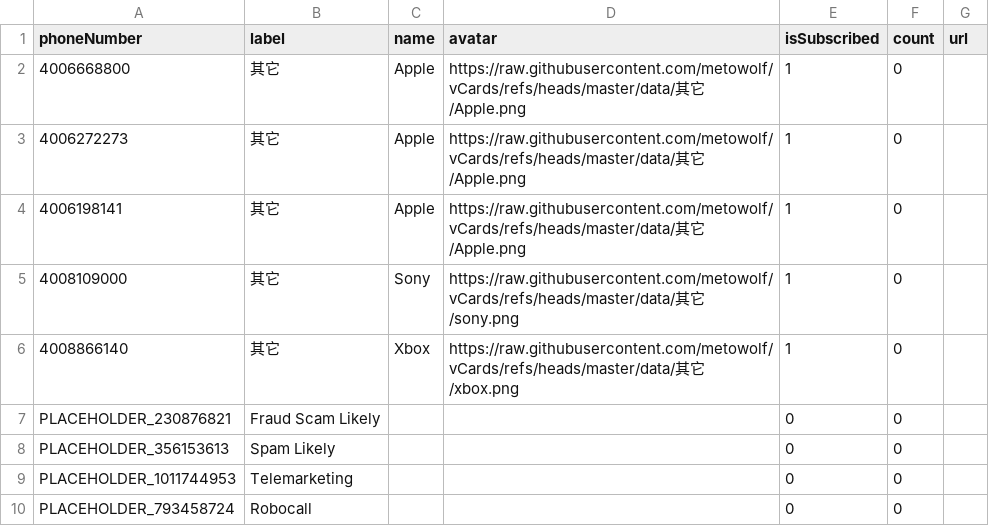
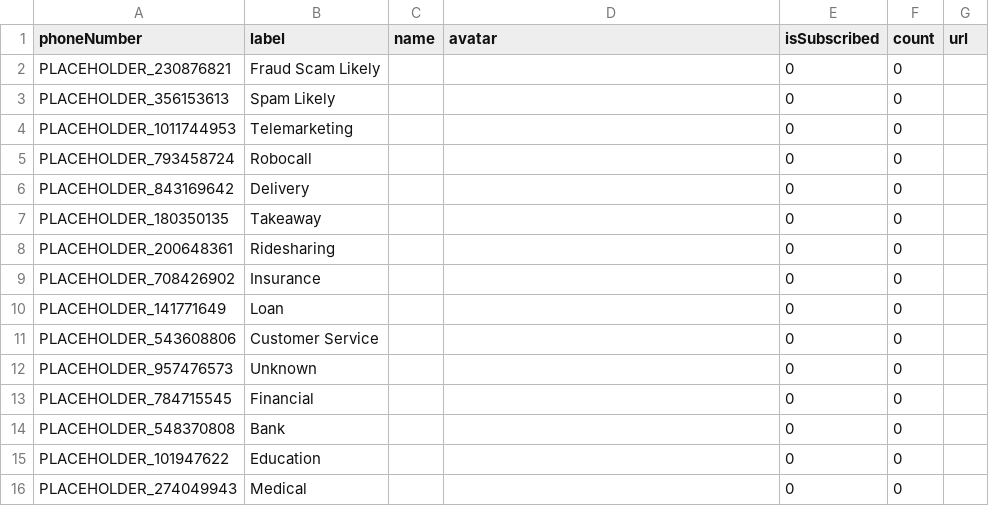
Before and after one commit to haygcao/vccard, a CSV file: 其它.csv, drawn as a sheet; only a part is shown; the shorter side is filled out with more unchanged rows; the diff names each change by its address in the sheet, - before the commit and + after, or states it on an @@ line.

Commit message:
Update 其它.csv

```diff
--- a/其它.csv
+++ b/其它.csv
-row 2: 4006668800 | 其它 | Apple | https://raw.githubusercontent.com/metowolf/vCards/refs/heads/master/data/其它/Apple.png | 1 | 0
-row 3: 4006272273 | 其它 | Apple | https://raw.githubusercontent.com/metowolf/vCards/refs/heads/master/data/其它/Apple.png | 1 | 0
-row 4: 4006198141 | 其它 | Apple | https://raw.githubusercontent.com/metowolf/vCards/refs/heads/master/data/其它/Apple.png | 1 | 0
-row 5: 4008109000 | 其它 | Sony | https://raw.githubusercontent.com/metowolf/vCards/refs/heads/master/data/其它/sony.png | 1 | 0
-row 6: 4008866140 | 其它 | Xbox | https://raw.githubusercontent.com/metowolf/vCards/refs/heads/master/data/其它/xbox.png | 1 | 0
```
